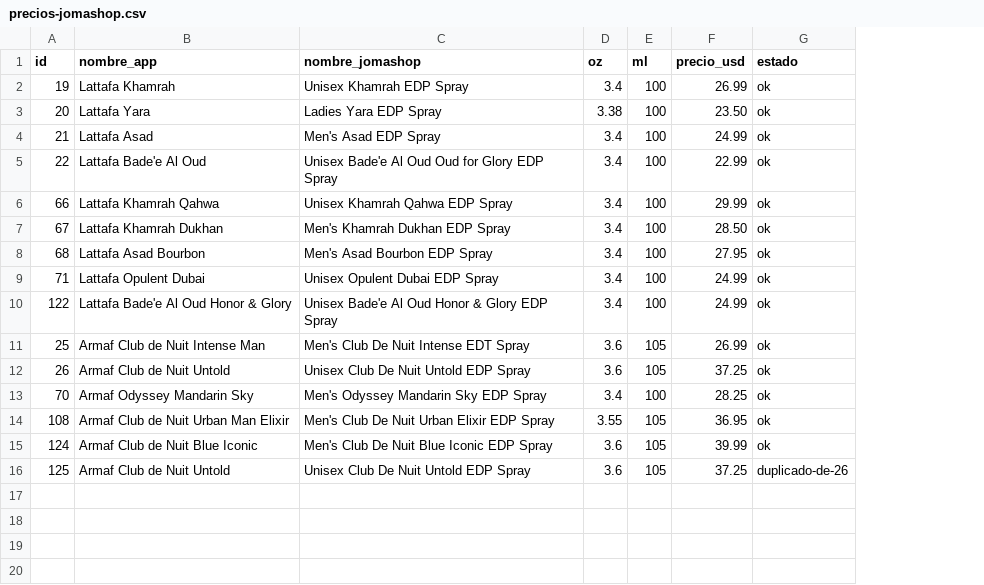
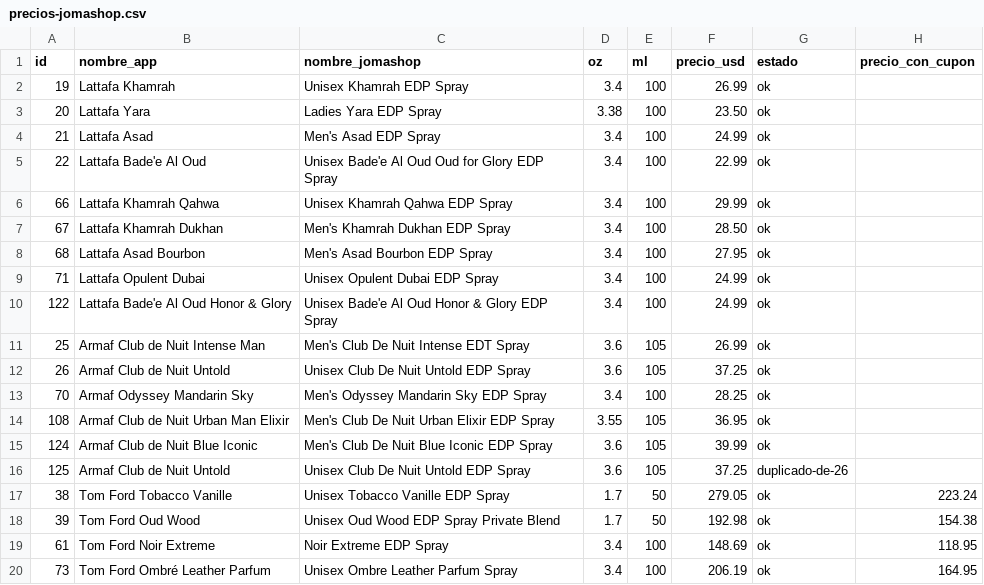
Before and after one commit to kepena/buscador_perfumes, a CSV file: precios-jomashop.csv, drawn as a sheet; the diff names each change by its address in the sheet, - before the commit and + after, or states it on an @@ line.

```diff
--- a/precios-jomashop.csv
+++ b/precios-jomashop.csv
+column H (precio_con_cupon), empty
+row 17: 38 | Tom Ford Tobacco Vanille | Unisex Tobacco Vanille EDP Spray | 1.7 | 50 | 279.05 | ok | 223.24
+row 18: 39 | Tom Ford Oud Wood | Unisex Oud Wood EDP Spray Private Blend | 1.7 | 50 | 192.98 | ok | 154.38
+row 19: 61 | Tom Ford Noir Extreme | Noir Extreme EDP Spray | 3.4 | 100 | 148.69 | ok | 118.95
+row 20: 73 | Tom Ford Ombré Leather Parfum | Unisex Ombre Leather Parfum Spray | 3.4 | 100 | 206.19 | ok | 164.95
```
